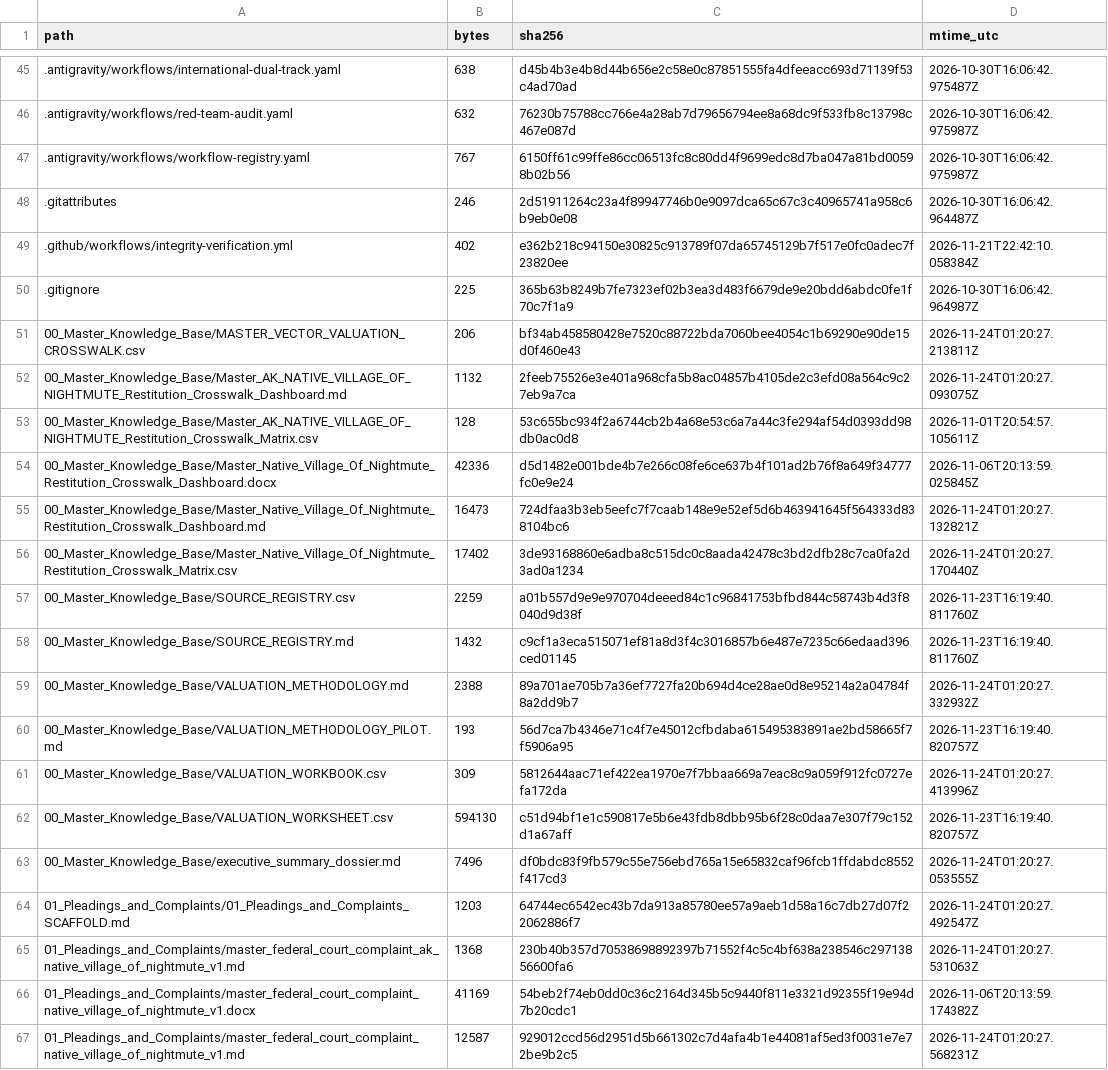
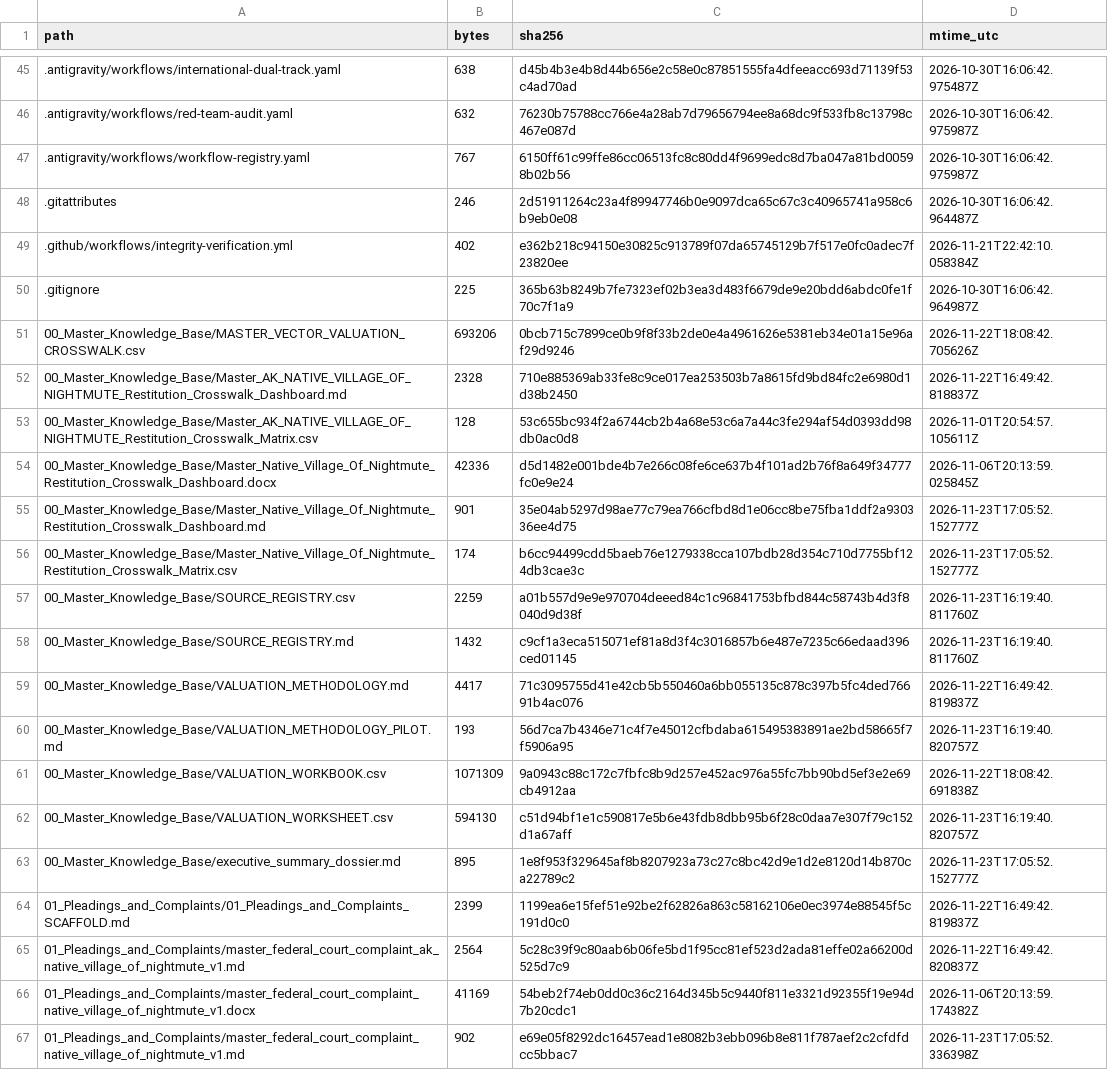
Before and after one commit to GlobalRestitutionAlliance/turtle-island-us-ak-native-village-of-nightmute-master-litigation, a CSV file: 99_Archives_and_Manifests/MANIFEST_SHA256.csv, drawn as a sheet; only a part is shown, gaps mark what is left out; the diff covers the shown part only.

```diff
--- a/99_Archives_and_Manifests/MANIFEST_SHA256.csv
+++ b/99_Archives_and_Manifests/MANIFEST_SHA256.csv
@@ -50,18 +50,18 @@ path,bytes,sha256,mtime_utc
 .gitignore,225,365b63b8249b7fe7323ef02b3ea3d483f6679de9e20bdd6abdc0fe1f70c7f1a9,2026-10-30T16:06:42.964987Z
-00_Master_Knowledge_Base/MASTER_VECTOR_VALUATION_CROSSWALK.csv,206,bf34ab458580428e7520c88722bda7060bee4054c1b69290e90de15d0f460e43,2026-11-24T01:20:27.213811Z
-00_Master_Knowledge_Base/Master_AK_NATIVE_VILLAGE_OF_NIGHTMUTE_Restitution_Crosswalk_Dashboard.md,1132,2feeb75526e3e401a968cfa5b8ac04857b4105de2c3efd08a564c9c27eb9a7ca,2026-11-24T01:20:27.093075Z
+00_Master_Knowledge_Base/MASTER_VECTOR_VALUATION_CROSSWALK.csv,693206,0bcb715c7899ce0b9f8f33b2de0e4a4961626e5381eb34e01a15e96af29d9246,2026-11-22T18:08:42.705626Z
+00_Master_Knowledge_Base/Master_AK_NATIVE_VILLAGE_OF_NIGHTMUTE_Restitution_Crosswalk_Dashboard.md,2328,710e885369ab33fe8c9ce017ea253503b7a8615fd9bd84fc2e6980d1d38b2450,2026-11-22T16:49:42.818837Z
 00_Master_Knowledge_Base/Master_AK_NATIVE_VILLAGE_OF_NIGHTMUTE_Restitution_Crosswalk_Matrix.csv,128,53c655bc934f2a6744cb2b4a68e53c6a7a44c3fe294af54d0393dd98db0ac0d8,2026-11-01T20:54:57.105611Z
 00_Master_Knowledge_Base/Master_Native_Village_Of_Nightmute_Restitution_Crosswalk_Dashboard.docx,42336,d5d1482e001bde4b7e266c08fe6ce637b4f101ad2b76f8a649f34777fc0e9e24,2026-11-06T20:13:59.025845Z
-00_Master_Knowledge_Base/Master_Native_Village_Of_Nightmute_Restitution_Crosswalk_Dashboard.md,16473,724dfaa3b3eb5eefc7f7caab148e9e52ef5d6b463941645f564333d838104bc6,2026-11-24T01:20:27.132821Z
-00_Master_Knowledge_Base/Master_Native_Village_Of_Nightmute_Restitution_Crosswalk_Matrix.csv,17402,3de93168860e6adba8c515dc0c8aada42478c3bd2dfb28c7ca0fa2d3ad0a1234,2026-11-24T01:20:27.170440Z
+00_Master_Knowledge_Base/Master_Native_Village_Of_Nightmute_Restitution_Crosswalk_Dashboard.md,901,35e04ab5297d98ae77c79ea766cfbd8d1e06cc8be75fba1ddf2a930336ee4d75,2026-11-23T17:05:52.152777Z
+00_Master_Knowledge_Base/Master_Native_Village_Of_Nightmute_Restitution_Crosswalk_Matrix.csv,174,b6cc94499cdd5baeb76e1279338cca107bdb28d354c710d7755bf124db3cae3c,2026-11-23T17:05:52.152777Z
 00_Master_Knowledge_Base/SOURCE_REGISTRY.csv,2259,a01b557d9e9e970704deeed84c1c96841753bfbd844c58743b4d3f8040d9d38f,2026-11-23T16:19:40.811760Z
 00_Master_Knowledge_Base/SOURCE_REGISTRY.md,1432,c9cf1a3eca515071ef81a8d3f4c3016857b6e487e7235c66edaad396ced01145,2026-11-23T16:19:40.811760Z
-00_Master_Knowledge_Base/VALUATION_METHODOLOGY.md,2388,89a701ae705b7a36ef7727fa20b694d4ce28ae0d8e95214a2a04784f8a2dd9b7,2026-11-24T01:20:27.332932Z
+00_Master_Knowledge_Base/VALUATION_METHODOLOGY.md,4417,71c3095755d41e42cb5b550460a6bb055135c878c397b5fc4ded76691b4ac076,2026-11-22T16:49:42.819837Z
 00_Master_Knowledge_Base/VALUATION_METHODOLOGY_PILOT.md,193,56d7ca7b4346e71c4f7e45012cfbdaba615495383891ae2bd58665f7f5906a95,2026-11-23T16:19:40.820757Z
-00_Master_Knowledge_Base/VALUATION_WORKBOOK.csv,309,5812644aac71ef422ea1970e7f7bbaa669a7eac8c9a059f912fc0727efa172da,2026-11-24T01:20:27.413996Z
+00_Master_Knowledge_Base/VALUATION_WORKBOOK.csv,1071309,9a0943c88c172c7fbfc8b9d257e452ac976a55fc7bb90bd5ef3e2e69cb4912aa,2026-11-22T18:08:42.691838Z
 00_Master_Knowledge_Base/VALUATION_WORKSHEET.csv,594130,c51d94bf1e1c590817e5b6e43fdb8dbb95b6f28c0daa7e307f79c152d1a67aff,2026-11-23T16:19:40.820757Z
-00_Master_Knowledge_Base/executive_summary_dossier.md,7496,df0bdc83f9fb579c55e756ebd765a15e65832caf96fcb1ffdabdc8552f417cd3,2026-11-24T01:20:27.053555Z
-01_Pleadings_and_Complaints/01_Pleadings_and_Complaints_SCAFFOLD.md,1203,64744ec6542ec43b7da913a85780ee57a9aeb1d58a16c7db27d07f22062886f7,2026-11-24T01:20:27.492547Z
-01_Pleadings_and_Complaints/master_federal_court_complaint_ak_native_village_of_nightmute_v1.md,1368,230b40b357d70538698892397b71552f4c5c4bf638a238546c29713856600fa6,2026-11-24T01:20:27.531063Z
+00_Master_Knowledge_Base/executive_summary_dossier.md,895,1e8f953f329645af8b8207923a73c27c8bc42d9e1d2e8120d14b870ca22789c2,2026-11-23T17:05:52.152777Z
+01_Pleadings_and_Complaints/01_Pleadings_and_Complaints_SCAFFOLD.md,2399,1199ea6e15fef51e92be2f62826a863c58162106e0ec3974e88545f5c191d0c0,2026-11-22T16:49:42.819837Z
+01_Pleadings_and_Complaints/master_federal_court_complaint_ak_native_village_of_nightmute_v1.md,2564,5c28c39f9c80aab6b06fe5bd1f95cc81ef523d2ada81effe02a66200d525d7c9,2026-11-22T16:49:42.820837Z
 01_Pleadings_and_Complaints/master_federal_court_complaint_native_village_of_nightmute_v1.docx,41169,54beb2f74eb0dd0c36c2164d345b5c9440f811e3321d92355f19e94d7b20cdc1,2026-11-06T20:13:59.174382Z
-01_Pleadings_and_Complaints/master_federal_court_complaint_native_village_of_nightmute_v1.md,12587,929012ccd56d2951d5b661302c7d4afa4b1e44081af5ed3f0031e7e72be9b2c5,2026-11-24T01:20:27.568231Z
+01_Pleadings_and_Complaints/master_federal_court_complaint_native_village_of_nightmute_v1.md,902,e69e05f8292dc16457ead1e8082b3ebb096b8e811f787aef2c2cfdfdcc5bbac7,2026-11-23T17:05:52.336398Z
```
Also changed, not shown: 86 edited cells elsewhere in this file, 39 other files.
